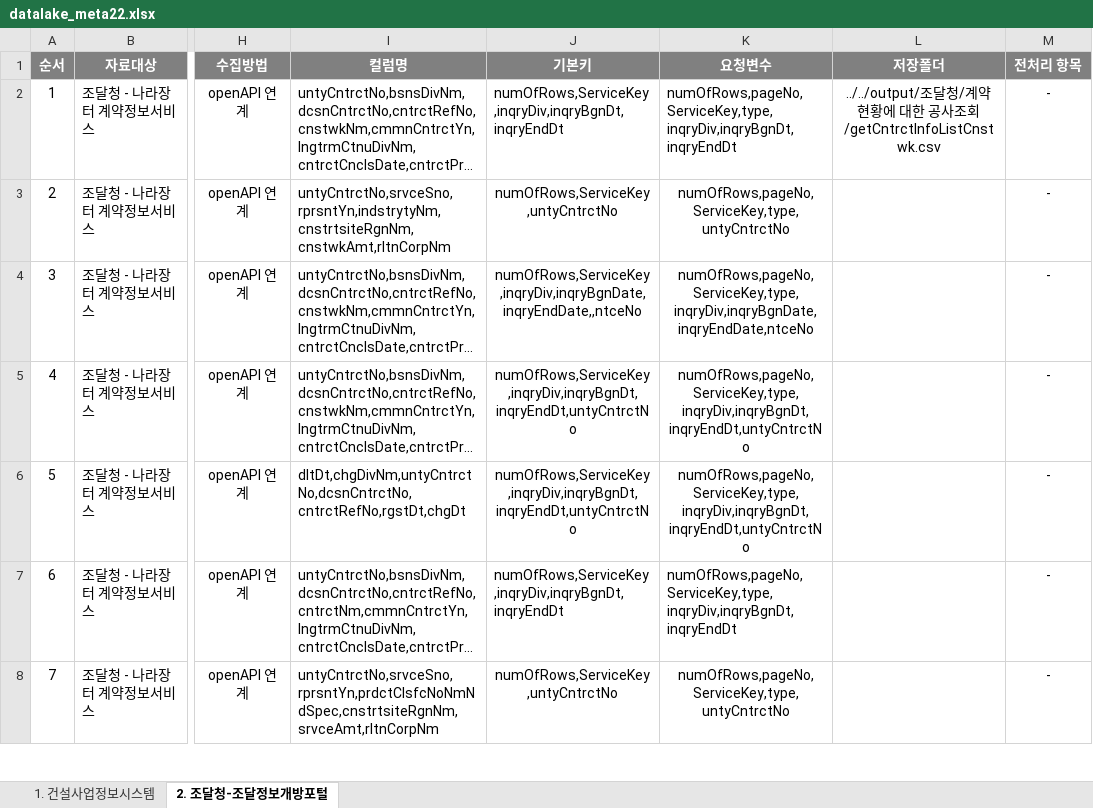
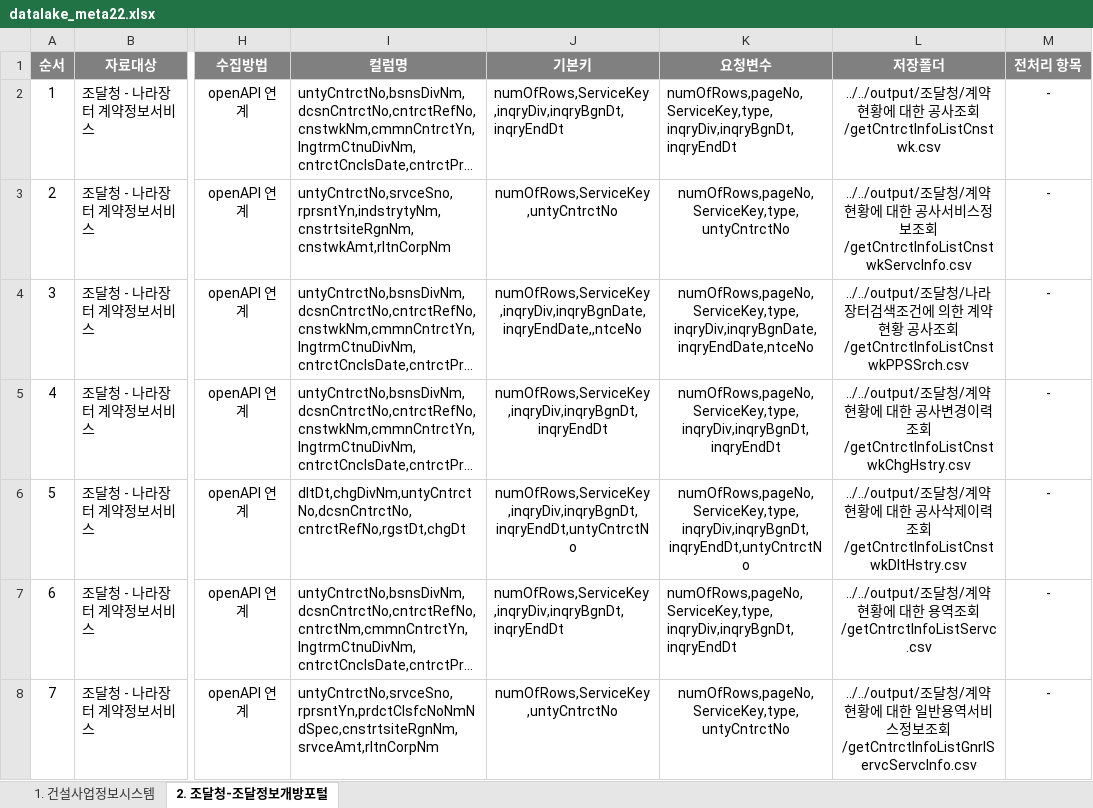
Before and after one commit to hyokwan/python_automation, an Excel workbook: apiScrapy/input/datalake_meta22.xlsx, sheet 2. 조달청-조달정보개방포털, drawn as a sheet; only a part is shown, gaps mark what is left out; long unchanged cells end in …; values as stored, in another font and other column widths than the file's, no borders; the diff covers the shown part only; the diff names each change by its address in the sheet, - before the commit and + after, or states it on an @@ line.

Commit message:
Update datalake_meta22.xlsx
조달청 수집 및 적재를 위한 메타데이터 업데이트

```diff
--- a/apiScrapy/input/datalake_meta22.xlsx (sheet 2. 조달청-조달정보개방포털)
+++ b/apiScrapy/input/datalake_meta22.xlsx (sheet 2. 조달청-조달정보개방포털)
-L3 (저장폴더): (empty)
+L3 (저장폴더): ../../output/조달청/계약현황에 대한 공사서비스정보조회/getCntrctInfoListCnstwkServcInfo.csv
-L4 (저장폴더): (empty)
+L4 (저장폴더): ../../output/조달청/나라장터검색조건에 의한 계약현황 공사조회/getCntrctInfoListCnstwkPPSSrch.csv
-J5 (기본키): numOfRows,ServiceKey,inqryDiv,inqryBgnDt,inqryEndDt,untyCntrctNo
+J5 (기본키): numOfRows,ServiceKey,inqryDiv,inqryBgnDt,inqryEndDt
-K5 (요청변수): numOfRows,pageNo,ServiceKey,type,inqryDiv,inqryBgnDt,inqryEndDt,untyCntrctNo
+K5 (요청변수): numOfRows,pageNo,ServiceKey,type,inqryDiv,inqryBgnDt,inqryEndDt
-L5 (저장폴더): (empty)
+L5 (저장폴더): ../../output/조달청/계약현황에 대한 공사변경이력조회/getCntrctInfoListCnstwkChgHstry.csv
-L6 (저장폴더): (empty)
+L6 (저장폴더): ../../output/조달청/계약현황에 대한 공사삭제이력조회/getCntrctInfoListCnstwkDltHstry.csv
-L7 (저장폴더): (empty)
+L7 (저장폴더): ../../output/조달청/계약현황에 대한 용역조회/getCntrctInfoListServc.csv
-L8 (저장폴더): (empty)
+L8 (저장폴더): ../../output/조달청/계약현황에 대한 일반용역서비스정보조회/getCntrctInfoListGnrlServcServcInfo.csv
```
Also changed, not shown: 139 edited cells elsewhere in this sheet.
